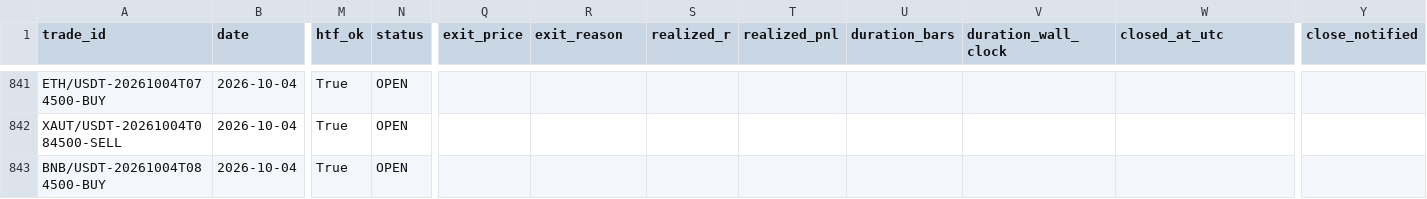
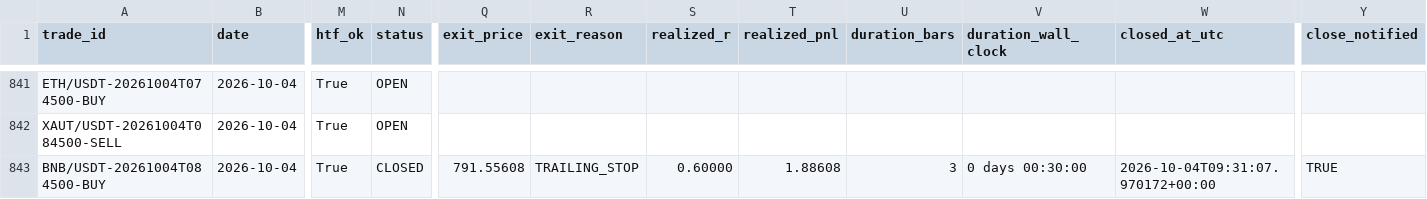
Before and after one commit to shukanwadhawana-cloud/Paper-trading-, a CSV file: paper_trades.csv, drawn as a sheet; only a part is shown, gaps mark what is left out; the diff names each change by its address in the sheet, - before the commit and + after, or states it on an @@ line.

```diff
--- a/paper_trades.csv
+++ b/paper_trades.csv
-N843 (status): OPEN
+N843 (status): CLOSED
-Q843 (exit_price): (empty)
+Q843 (exit_price): 791.55608
-R843 (exit_reason): (empty)
+R843 (exit_reason): TRAILING_STOP
-S843 (realized_r): (empty)
+S843 (realized_r): 0.60000
-T843 (realized_pnl): (empty)
+T843 (realized_pnl): 1.88608
-U843 (duration_bars): (empty)
+U843 (duration_bars): 3
-V843 (duration_wall_clock): (empty)
+V843 (duration_wall_clock): 0 days 00:30:00
-W843 (closed_at_utc): (empty)
+W843 (closed_at_utc): 2026-10-04T09:31:07.970172+00:00
-Y843 (close_notified): (empty)
+Y843 (close_notified): TRUE
```
